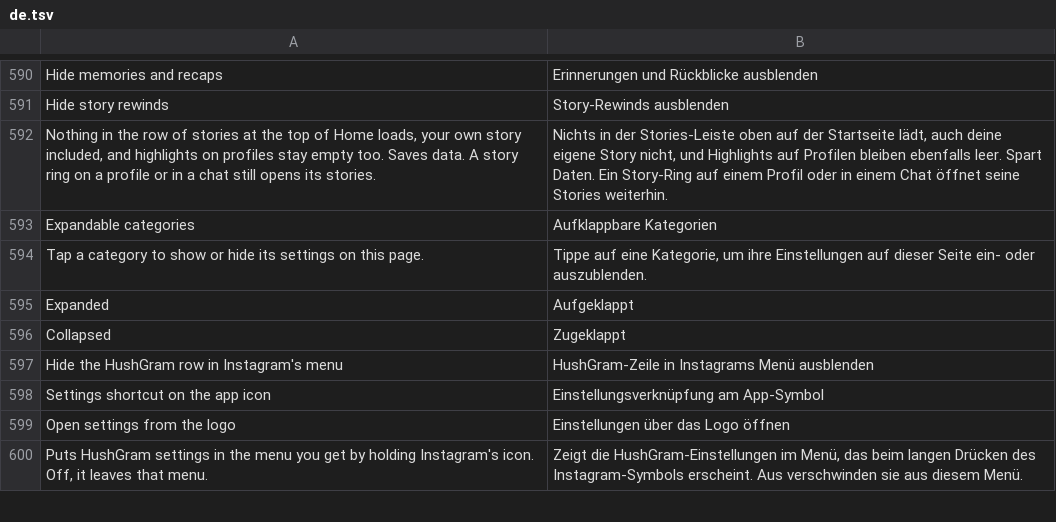
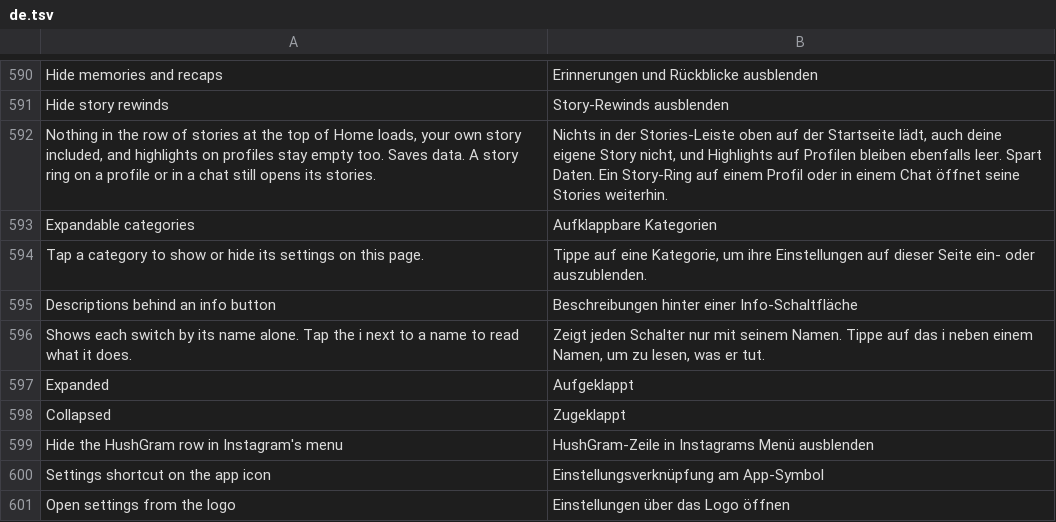
Before and after one commit to Rocky0-0/Instagram-Ultimate, a TSV file: extensions/shared/library/src/main/l10n/de.tsv, drawn as a sheet; only a part is shown, gaps mark what is left out; the shorter side is filled out with more unchanged rows; the diff names each change by its address in the sheet, - before the commit and + after, or states it on an @@ line.

```diff
--- a/extensions/shared/library/src/main/l10n/de.tsv
+++ b/extensions/shared/library/src/main/l10n/de.tsv
+row 595: Descriptions behind an info button | Beschreibungen hinter einer Info-Schaltfläche
+row 596: Shows each switch by its name alone. Tap the i next to a name to read what it does. | Zeigt jeden Schalter nur mit seinem Namen. Tippe auf das i neben einem Namen, um zu lesen, was er tut.
```
Also changed, not shown: extensions/shared/library/src/main/l10n/es.tsv, extensions/shared/library/src/main/l10n/it.tsv, 15 other files.
